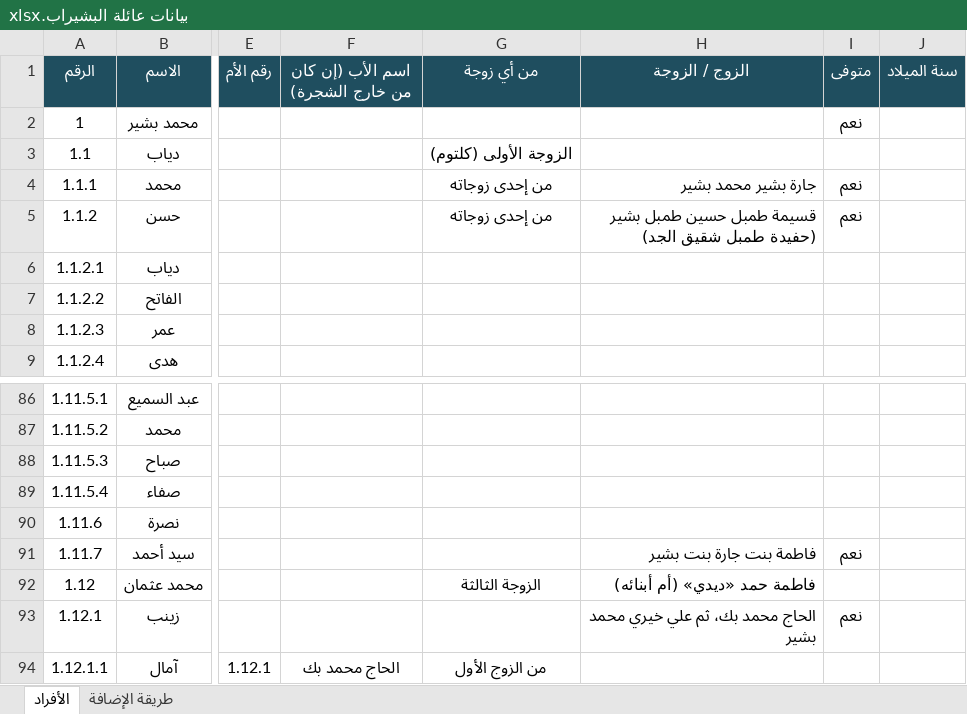
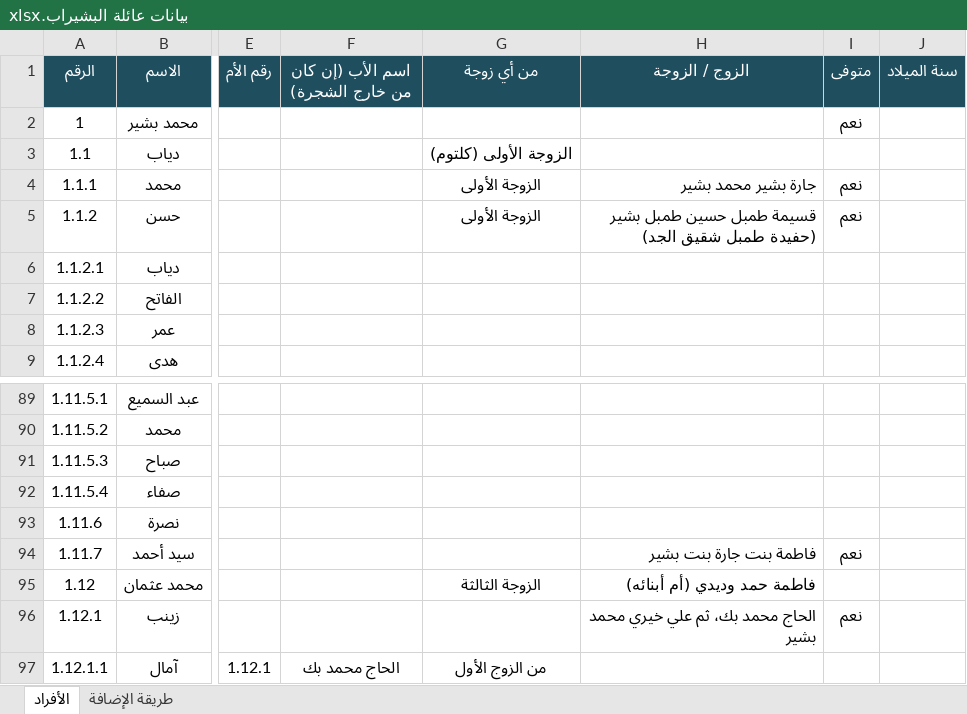
Before and after one commit to abdulhadibasheer11-debug/bashirab-family, an Excel workbook: source/بيانات عائلة البشيراب.xlsx, sheet الأفراد, drawn as a sheet; only a part is shown, gaps mark what is left out; values as stored, in another font and other column widths than the file's, no borders; addresses are those after the commit; the diff covers the shown part only; the diff names each change by its address in the sheet, - before the commit and + after, or states it on an @@ line.

```diff
--- a/source/بيانات عائلة البشيراب.xlsx (sheet الأفراد)
+++ b/source/بيانات عائلة البشيراب.xlsx (sheet الأفراد)
-G4:G5 (من أي زوجة): من إحدى زوجاته
+G4:G5 (من أي زوجة): الزوجة الأولى
-H95 (الزوج / الزوجة): فاطمة حمد «ديدي» (أم أبنائه)
+H95 (الزوج / الزوجة): فاطمة حمد وديدي (أم أبنائه)
```
Also changed, not shown: 3 added rows and 20 edited cells elsewhere in this sheet, formulas that keep their value, 6 other files.
